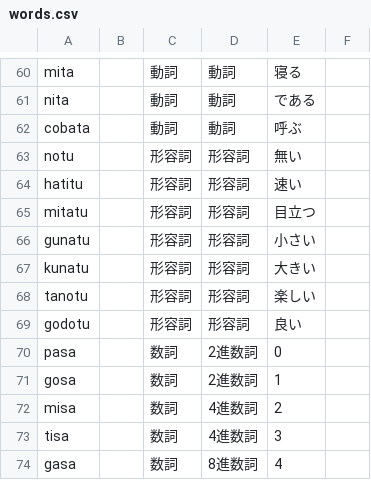
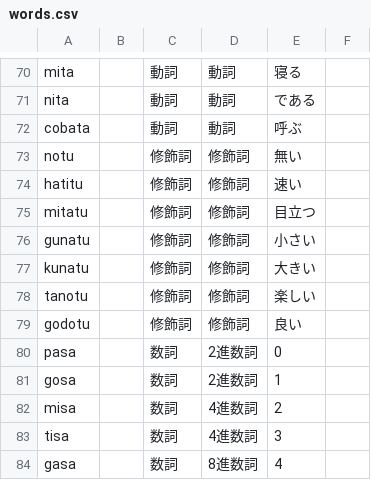
Before and after one commit to yuyasurarin/mylang, a CSV file: nlhc/words.csv, drawn as a sheet; only a part is shown, gaps mark what is left out; the diff covers the shown part only.

```diff
--- a/nlhc/words.csv
+++ b/nlhc/words.csv
@@ -62,9 +72,9 @@ nita,,動詞,動詞,である,
 cobata,,動詞,動詞,呼ぶ,
-notu,,形容詞,形容詞,無い,
-hatitu,,形容詞,形容詞,速い,
-mitatu,,形容詞,形容詞,目立つ,
-gunatu,,形容詞,形容詞,小さい,
-kunatu,,形容詞,形容詞,大きい,
-tanotu,,形容詞,形容詞,楽しい,
-godotu,,形容詞,形容詞,良い,
+notu,,修飾詞,修飾詞,無い,
+hatitu,,修飾詞,修飾詞,速い,
+mitatu,,修飾詞,修飾詞,目立つ,
+gunatu,,修飾詞,修飾詞,小さい,
+kunatu,,修飾詞,修飾詞,大きい,
+tanotu,,修飾詞,修飾詞,楽しい,
+godotu,,修飾詞,修飾詞,良い,
 pasa,,数詞,2進数詞,0
```
Also changed, not shown: 16 added rows elsewhere in this file, 1 other file.
